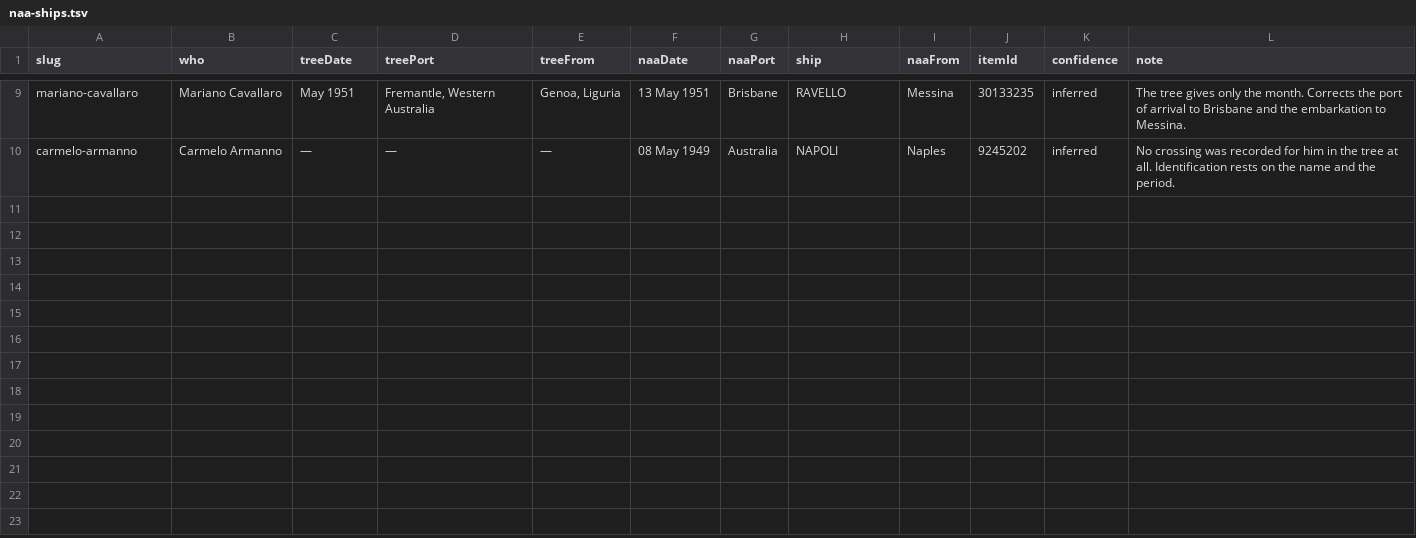
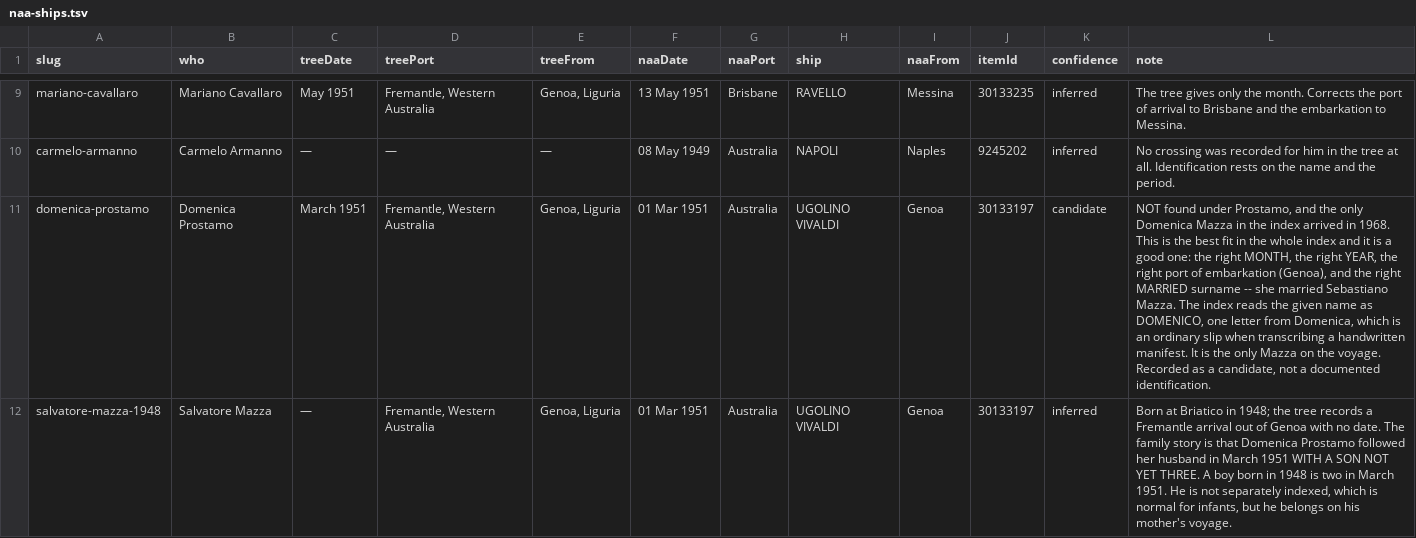
Before and after one commit to daviddef/TheMazza, a TSV file: data/naa-ships.tsv, drawn as a sheet; only a part is shown, gaps mark what is left out; the diff covers the shown part only; the diff names each change by its address in the sheet, - before the commit and + after, or states it on an @@ line.

```diff
--- a/data/naa-ships.tsv
+++ b/data/naa-ships.tsv
+row 11: domenica-prostamo | Domenica Prostamo | March 1951 | Fremantle, Western Australia | Genoa, Liguria | 01 Mar 1951 | Australia | UGOLINO VIVALDI | Genoa | 30133197 | candidate | NOT found under Prostamo, and the only Domenica Mazza in the index arrived in 1968. This is the best fit in the whole index and it is a good one: the right MONTH, the right YEAR, the right port of embarkation (Genoa), and the right MARRIED surname -- she married Sebastiano Mazza. The index reads the given name as DOMENICO, one letter from Domenica, which is an ordinary slip when transcribing a handwritten manifest. It is the only Mazza on the voyage. Recorded as a candidate, not a documented identification.
+row 12: salvatore-mazza-1948 | Salvatore Mazza | — | Fremantle, Western Australia | Genoa, Liguria | 01 Mar 1951 | Australia | UGOLINO VIVALDI | Genoa | 30133197 | inferred | Born at Briatico in 1948; the tree records a Fremantle arrival out of Genoa with no date. The family story is that Domenica Prostamo followed her husband in March 1951 WITH A SON NOT YET THREE. A boy born in 1948 is two in March 1951. He is not separately indexed, which is normal for infants, but he belongs on his mother's voyage.
```
Also changed, not shown: 1 added row and 1 edited cell elsewhere in this file, data/read-people.tsv, data/scilla-reads.tsv, 6 other files.
